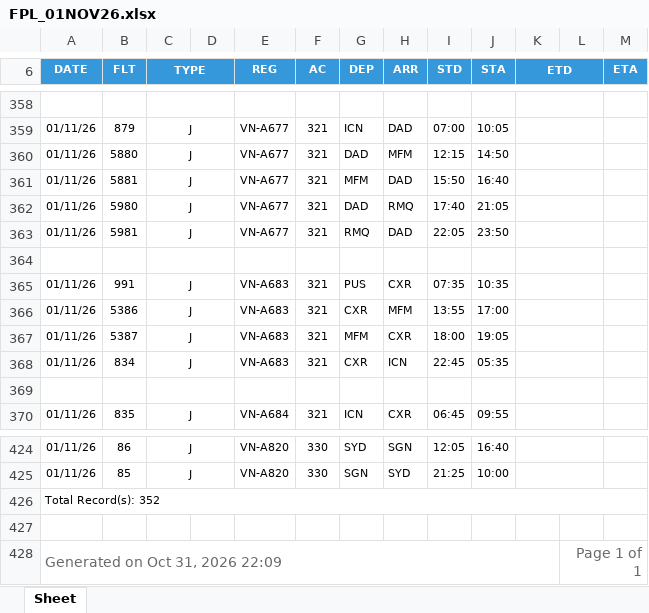
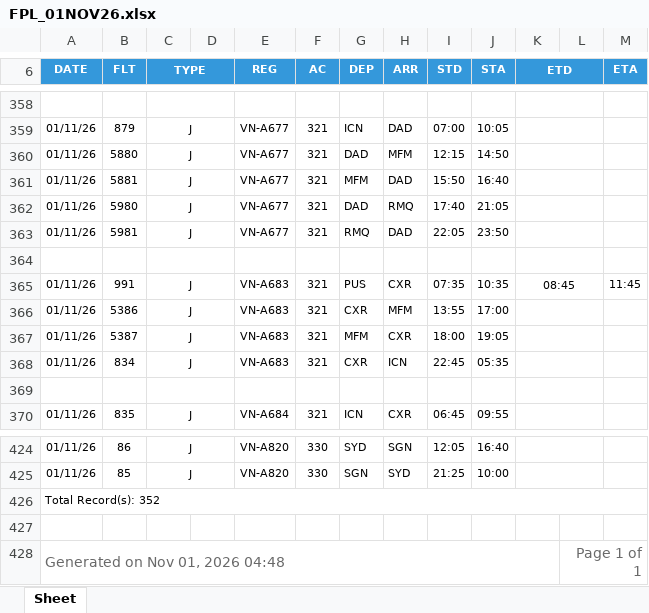
Before and after one commit to tlgsvj/lc, an Excel workbook: Data/FlightPlan/FPL_01NOV26.xlsx, sheet Sheet, drawn as a sheet; only a part is shown, gaps mark what is left out; values as stored, in another font and other column widths than the file's, no borders; charts and pictures not drawn; the diff covers the shown part only; the diff names each change by its address in the sheet, - before the commit and + after, or states it on an @@ line.

```diff
--- a/Data/FlightPlan/FPL_01NOV26.xlsx (sheet Sheet)
+++ b/Data/FlightPlan/FPL_01NOV26.xlsx (sheet Sheet)
-K365 (ETD): (empty)
+K365 (ETD): 08:45
-M365 (ETA): (empty)
+M365 (ETA): 11:45
-A428 (DATE): Generated on Oct 31, 2026 22:09
+A428 (DATE): Generated on Nov 01, 2026 04:48
```
Also changed, not shown: 1 added row, 1 removed row and 24 edited cells elsewhere in this sheet.
